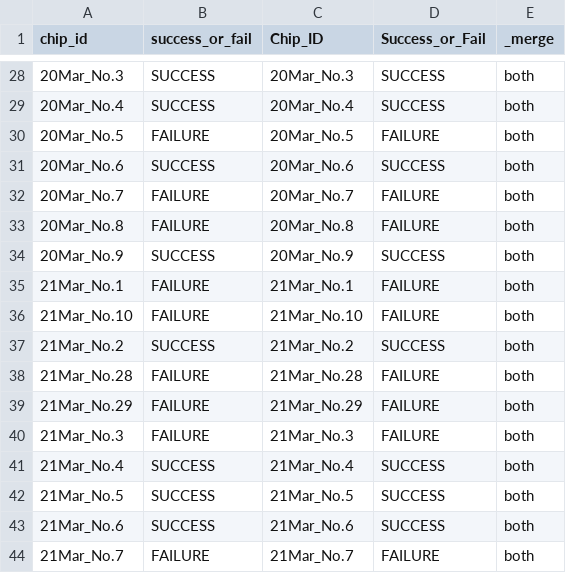
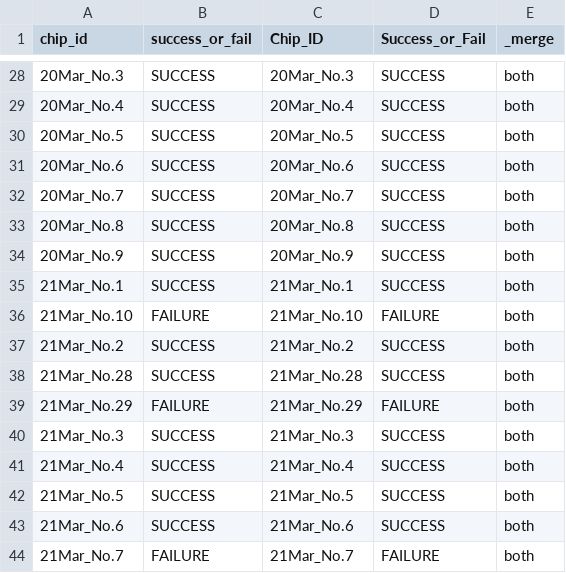
Before and after one commit to eefirefire/Q-Twin, a CSV file: qtwin/data/cross_check_report.csv, drawn as a sheet; only a part is shown, gaps mark what is left out; the diff covers the shown part only.

```diff
--- a/qtwin/data/cross_check_report.csv
+++ b/qtwin/data/cross_check_report.csv
@@ -29,13 +29,13 @@ chip_id,success_or_fail,Chip_ID,Success_or_Fail,_merge
 20Mar_No.4,SUCCESS,20Mar_No.4,SUCCESS,both
-20Mar_No.5,FAILURE,20Mar_No.5,FAILURE,both
+20Mar_No.5,SUCCESS,20Mar_No.5,SUCCESS,both
 20Mar_No.6,SUCCESS,20Mar_No.6,SUCCESS,both
-20Mar_No.7,FAILURE,20Mar_No.7,FAILURE,both
-20Mar_No.8,FAILURE,20Mar_No.8,FAILURE,both
+20Mar_No.7,SUCCESS,20Mar_No.7,SUCCESS,both
+20Mar_No.8,SUCCESS,20Mar_No.8,SUCCESS,both
 20Mar_No.9,SUCCESS,20Mar_No.9,SUCCESS,both
-21Mar_No.1,FAILURE,21Mar_No.1,FAILURE,both
+21Mar_No.1,SUCCESS,21Mar_No.1,SUCCESS,both
 21Mar_No.10,FAILURE,21Mar_No.10,FAILURE,both
 21Mar_No.2,SUCCESS,21Mar_No.2,SUCCESS,both
-21Mar_No.28,FAILURE,21Mar_No.28,FAILURE,both
+21Mar_No.28,SUCCESS,21Mar_No.28,SUCCESS,both
 21Mar_No.29,FAILURE,21Mar_No.29,FAILURE,both
-21Mar_No.3,FAILURE,21Mar_No.3,FAILURE,both
+21Mar_No.3,SUCCESS,21Mar_No.3,SUCCESS,both
 21Mar_No.4,SUCCESS,21Mar_No.4,SUCCESS,both
```
Also changed, not shown: 32 edited cells elsewhere in this file, qtwin/data/chip_index.csv, qtwin/data/chip_summary.csv, 31 other files.
